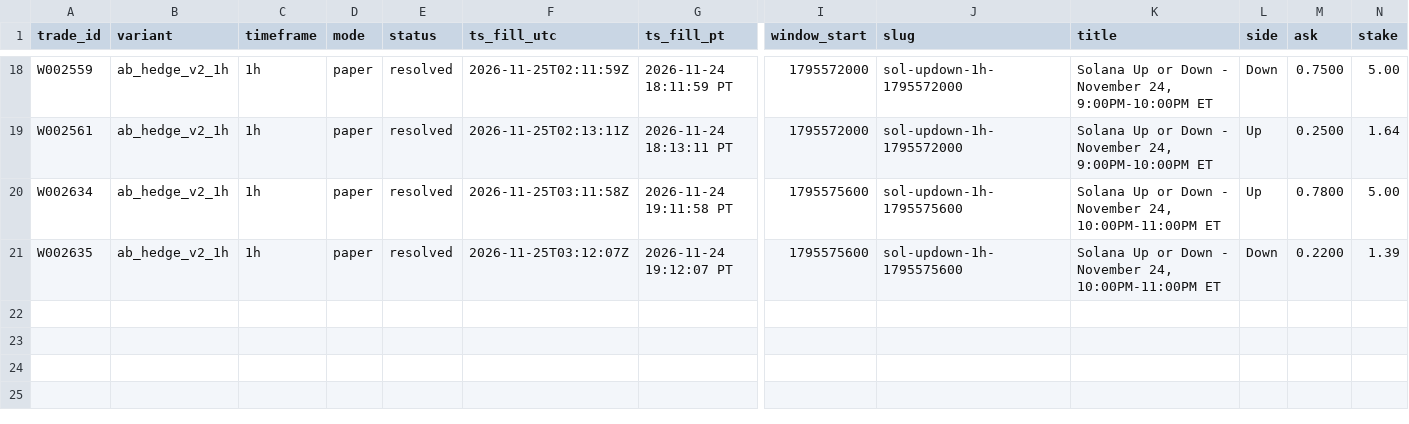
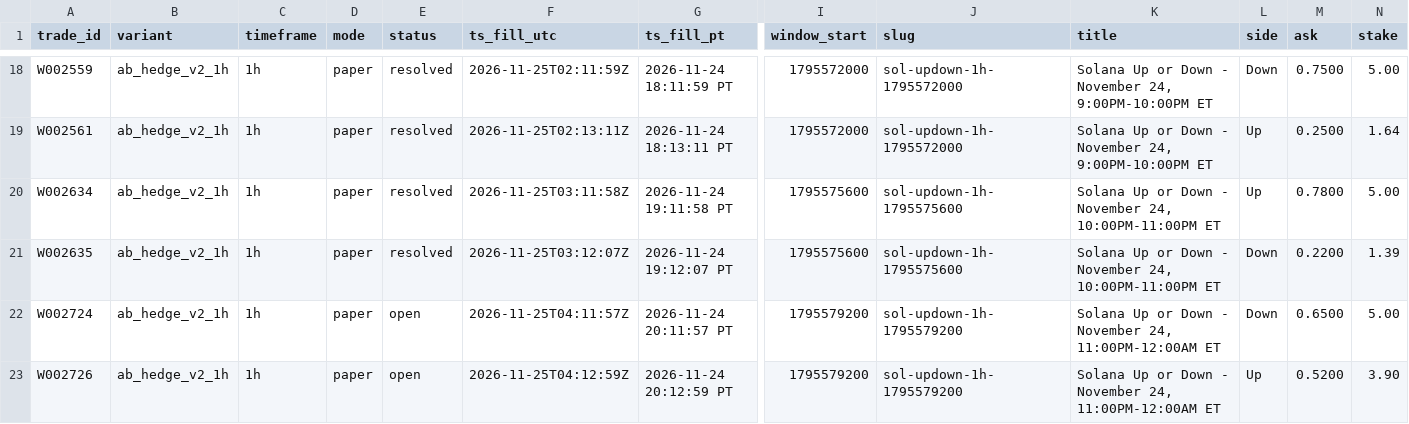
Before and after one commit to michaeldeuchar-dotcom/sol-paper-bot, a CSV file: data/week2/trades_ab_hedge_v2_1h.csv, drawn as a sheet; only a part is shown, gaps mark what is left out; rows hold the shown columns only; the diff names each change by its address in the sheet, - before the commit and + after, or states it on an @@ line.

```diff
--- a/data/week2/trades_ab_hedge_v2_1h.csv
+++ b/data/week2/trades_ab_hedge_v2_1h.csv
+row 22: W002724 | ab_hedge_v2_1h | 1h | paper | open | 2026-11-25T04:11:57Z | 2026-11-24 20:11:57 PT | 1795579200 | sol-updown-1h-1795579200 | Solana Up or Down - November 24, 11:00PM-12:00AM ET | Down | 0.6500 | 5.00
+row 23: W002726 | ab_hedge_v2_1h | 1h | paper | open | 2026-11-25T04:12:59Z | 2026-11-24 20:12:59 PT | 1795579200 | sol-updown-1h-1795579200 | Solana Up or Down - November 24, 11:00PM-12:00AM ET | Up | 0.5200 | 3.90
```
Also changed, not shown: data/week2/ab_hedge_pairs.csv, data/week2/trades_ab_hedge_v2_15m.csv, 18 other files.
